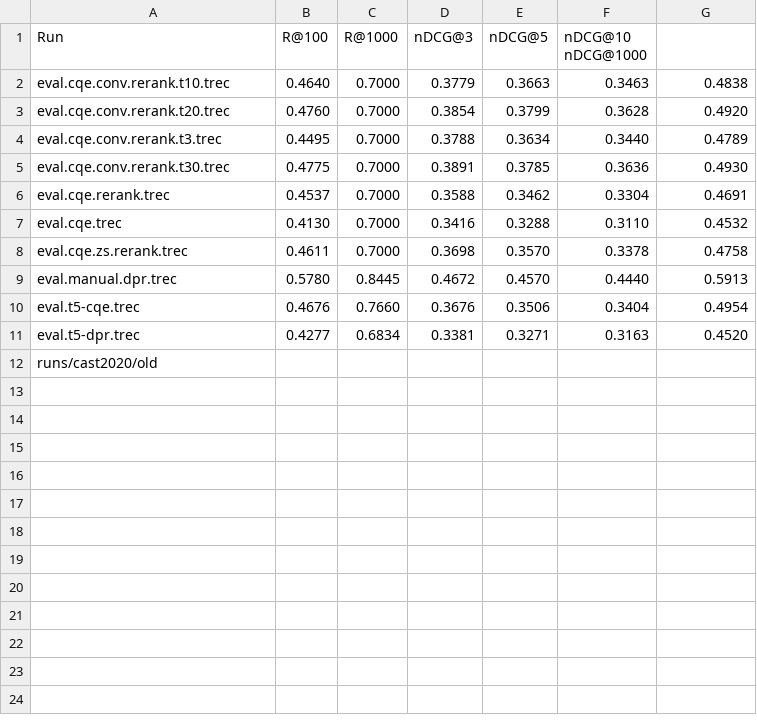
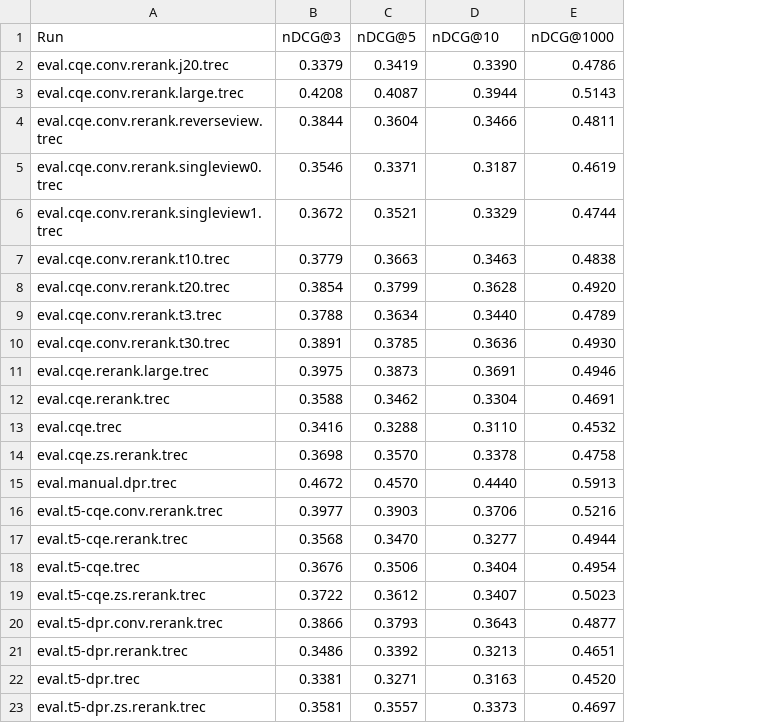
Before and after one commit to DylanJoo/ConvRerank, a CSV file: results.csv, drawn as a sheet; removed rows and columns are numbered as before the commit, all else as after; the diff names each change by its address in the sheet, - before the commit and + after, or states it on an @@ line.

Commit message:
[eval] new methods and new evaluation, final version of cast22

```diff
--- a/results.csv
+++ b/results.csv
-column B (R@100), rows 2-11: 0.4640 | 0.4760 | 0.4495 | 0.4775 | 0.4537 | 0.4130 | 0.4611 | 0.5780 | 0.4676 | 0.4277
-column C (R@1000), rows 2-11: 0.7000 | 0.7000 | 0.7000 | 0.7000 | 0.7000 | 0.7000 | 0.7000 | 0.8445 | 0.7660 | 0.6834
-D1: nDCG@10 nDCG@1000
+D1: nDCG@10
-E1: (empty)
+E1: nDCG@1000
+row 2: eval.cqe.conv.rerank.j20.trec | 0.3379 | 0.3419 | 0.3390 | 0.4786
+row 3: eval.cqe.conv.rerank.large.trec | 0.4208 | 0.4087 | 0.3944 | 0.5143
+row 4: eval.cqe.conv.rerank.reverseview.trec | 0.3844 | 0.3604 | 0.3466 | 0.4811
+row 5: eval.cqe.conv.rerank.singleview0.trec | 0.3546 | 0.3371 | 0.3187 | 0.4619
+row 6: eval.cqe.conv.rerank.singleview1.trec | 0.3672 | 0.3521 | 0.3329 | 0.4744
+row 11: eval.cqe.rerank.large.trec | 0.3975 | 0.3873 | 0.3691 | 0.4946
+row 16: eval.t5-cqe.conv.rerank.trec | 0.3977 | 0.3903 | 0.3706 | 0.5216
+row 17: eval.t5-cqe.rerank.trec | 0.3568 | 0.3470 | 0.3277 | 0.4944
+row 19: eval.t5-cqe.zs.rerank.trec | 0.3722 | 0.3612 | 0.3407 | 0.5023
+row 20: eval.t5-dpr.conv.rerank.trec | 0.3866 | 0.3793 | 0.3643 | 0.4877
+row 21: eval.t5-dpr.rerank.trec | 0.3486 | 0.3392 | 0.3213 | 0.4651
-row 12: runs/cast2020/old
+row 23: eval.t5-dpr.zs.rerank.trec | 0.3581 | 0.3557 | 0.3373 | 0.4697
```
Also changed, not shown: 1 other file.
